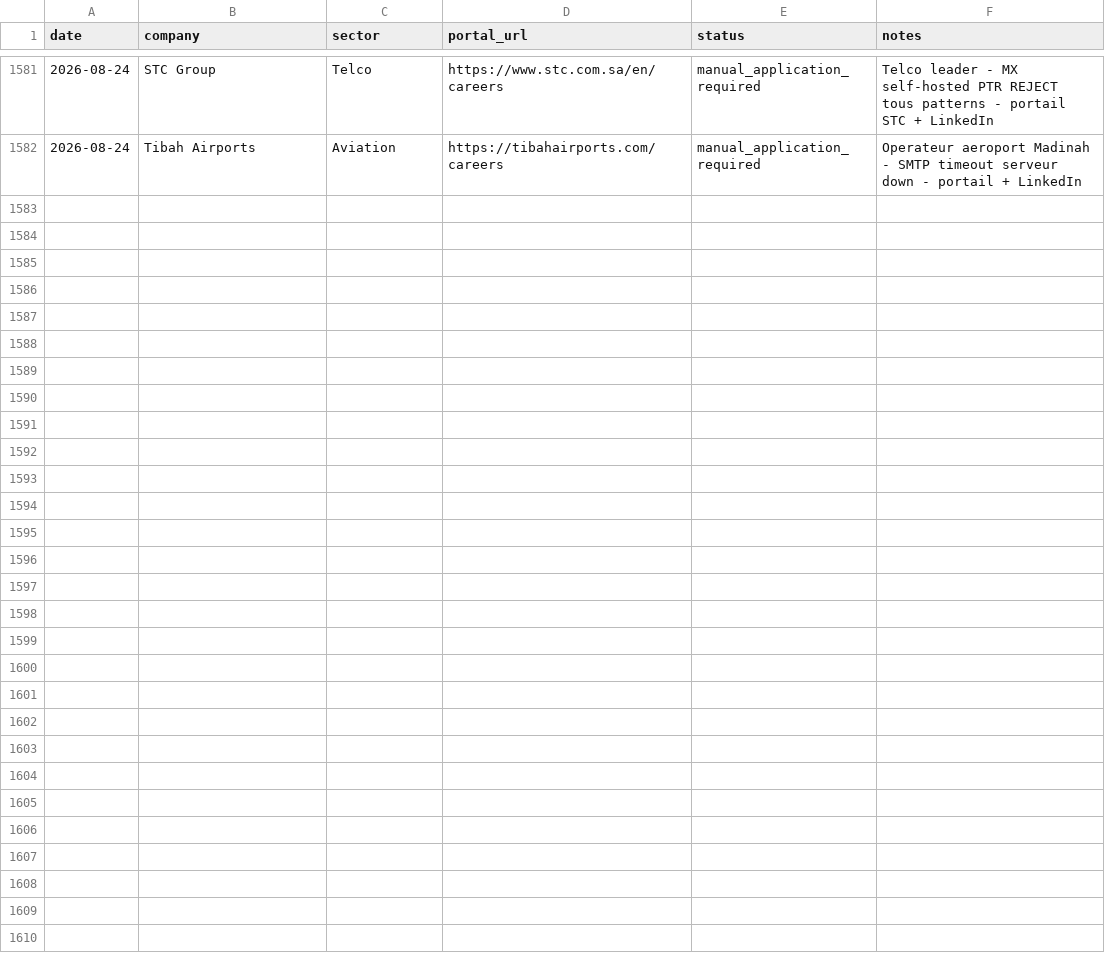
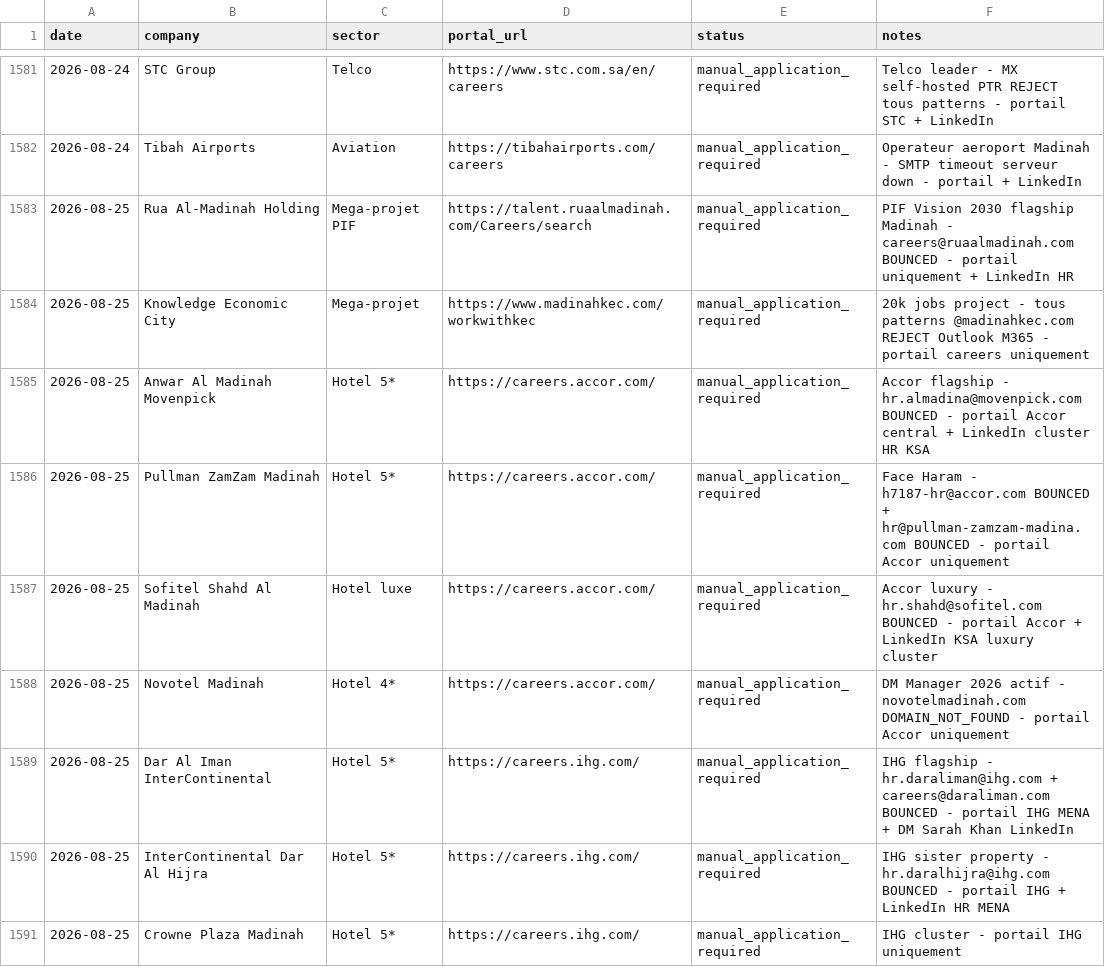
Before and after one commit to Nuredin-Moh/job-madinah, a CSV file: data/portal_queue.csv, drawn as a sheet; only a part is shown, gaps mark what is left out; the diff covers the shown part only.

```diff
--- a/data/portal_queue.csv
+++ b/data/portal_queue.csv
@@ -1582 +1582,10 @@ date,company,sector,portal_url,status,notes
 2026-08-24,Tibah Airports,Aviation,https://tibahairports.com/careers,manual_application_required,Operateur aeroport Madinah - SMTP timeout serveur down - portail + LinkedIn
+2026-08-25,Rua Al-Madinah Holding,Mega-projet PIF,https://talent.ruaalmadinah.com/Careers/search,manual_application_required,PIF Vision 2030 flagship Madinah - careers@ruaalmadinah.com BOUNCED - portail uniquement + LinkedIn HR
+2026-08-25,Knowledge Economic City,Mega-projet,https://www.madinahkec.com/workwithkec,manual_application_required,20k jobs project - tous patterns @madinahkec.com REJECT Outlook M365 - portail careers uniquement
+2026-08-25,Anwar Al Madinah Movenpick,Hotel 5*,https://careers.accor.com/,manual_application_required,Accor flagship - hr.almadina@movenpick.com BOUNCED - portail Accor central + LinkedIn cluster HR KSA
+2026-08-25,Pullman ZamZam Madinah,Hotel 5*,https://careers.accor.com/,manual_application_required,Face Haram - h7187-hr@accor.com BOUNCED + hr@pullman-zamzam-madina.com BOUNCED - portail Accor uniquement
+2026-08-25,Sofitel Shahd Al Madinah,Hotel luxe,https://careers.accor.com/,manual_application_required,Accor luxury - hr.shahd@sofitel.com BOUNCED - portail Accor + LinkedIn KSA luxury cluster
+2026-08-25,Novotel Madinah,Hotel 4*,https://careers.accor.com/,manual_application_required,DM Manager 2026 actif - novotelmadinah.com DOMAIN_NOT_FOUND - portail Accor uniquement
+2026-08-25,Dar Al Iman InterContinental,Hotel 5*,https://careers.ihg.com/,manual_application_required,IHG flagship - hr.daraliman@ihg.com + careers@daraliman.com BOUNCED - portail IHG MENA + DM Sarah Khan LinkedIn
+2026-08-25,InterContinental Dar Al Hijra,Hotel 5*,https://careers.ihg.com/,manual_application_required,IHG sister property - hr.daralhijra@ihg.com BOUNCED - portail IHG + LinkedIn HR MENA
+2026-08-25,Crowne Plaza Madinah,Hotel 5*,https://careers.ihg.com/,manual_application_required,IHG cluster - portail IHG uniquement
```
Also changed, not shown: 8 added rows elsewhere in this file, data/sent_history.csv, data/sent_log.csv.
